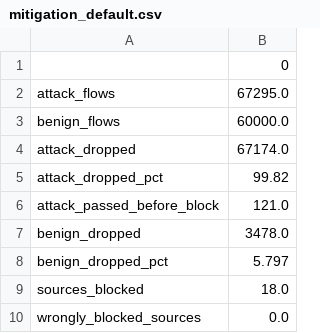
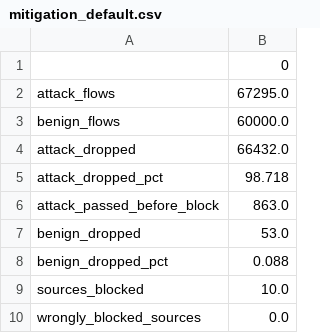
Before and after one commit to niya-benny/Privacy-Preserving-Collaborative-Cyber-Threat-Detection-using-Federated-Learning-and-Multi-Agent-RAG, a CSV file: outputs/mitigation_default.csv, drawn as a sheet.

```diff
--- a/outputs/mitigation_default.csv
+++ b/outputs/mitigation_default.csv
@@ -3,8 +3,8 @@ attack_flows,67295.0
 benign_flows,60000.0
-attack_dropped,67174.0
-attack_dropped_pct,99.82
-attack_passed_before_block,121.0
-benign_dropped,3478.0
-benign_dropped_pct,5.797
-sources_blocked,18.0
+attack_dropped,66432.0
+attack_dropped_pct,98.718
+attack_passed_before_block,863.0
+benign_dropped,53.0
+benign_dropped_pct,0.088
+sources_blocked,10.0
 wrongly_blocked_sources,0.0
```
Also changed, not shown: outputs/mitigation_duration_sweep.csv, outputs/mitigation_sweep.csv, 30 other files.
